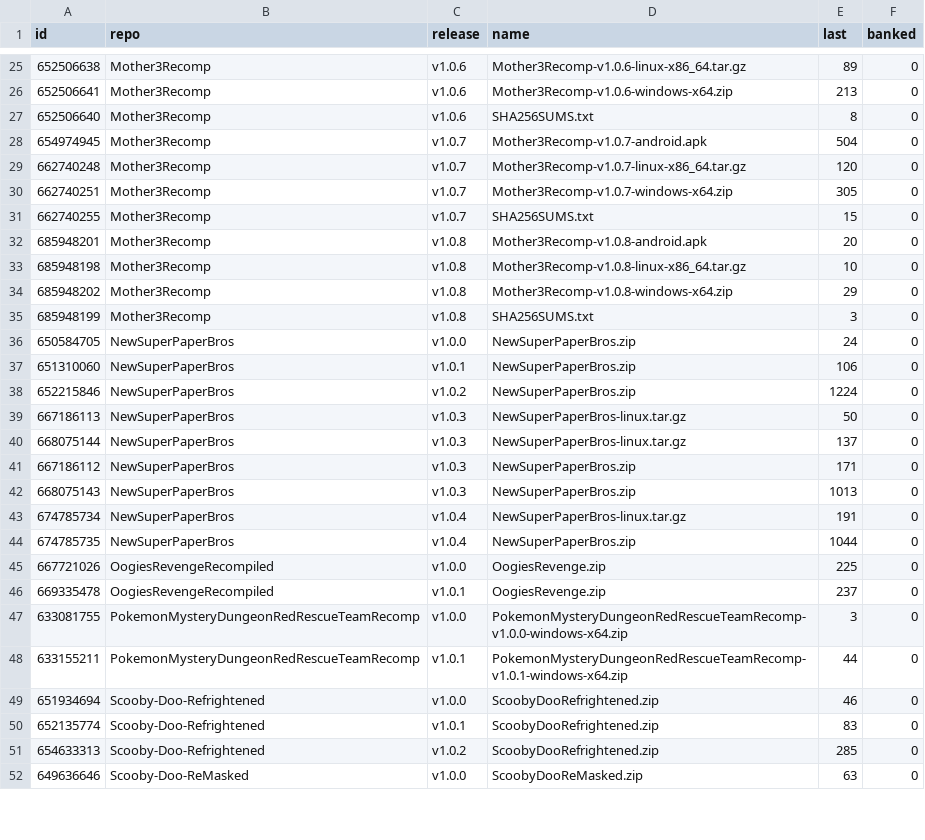
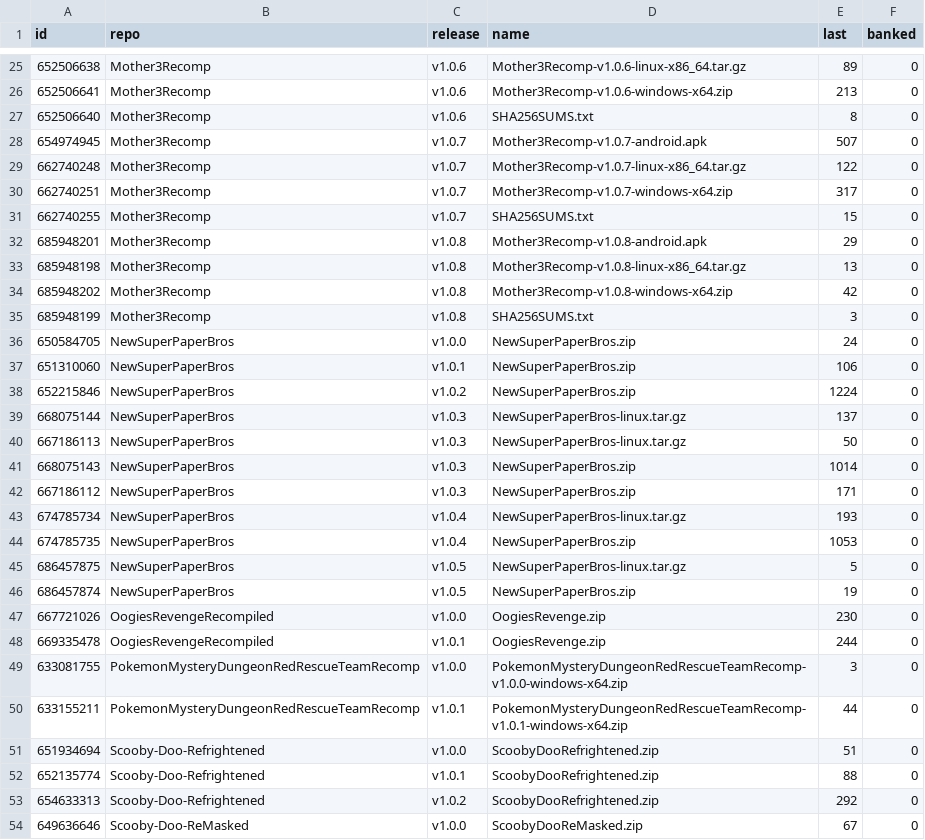
Before and after one commit to josiahg2502-glitch/github-download-tracker, a CSV file: assets.csv, drawn as a sheet; only a part is shown, gaps mark what is left out; the diff covers the shown part only.

```diff
--- a/assets.csv
+++ b/assets.csv
@@ -27,9 +27,9 @@
 "652506640","Mother3Recomp","v1.0.6","SHA256SUMS.txt","8","0"
-"654974945","Mother3Recomp","v1.0.7","Mother3Recomp-v1.0.7-android.apk","504","0"
-"662740248","Mother3Recomp","v1.0.7","Mother3Recomp-v1.0.7-linux-x86_64.tar.gz","120","0"
-"662740251","Mother3Recomp","v1.0.7","Mother3Recomp-v1.0.7-windows-x64.zip","305","0"
+"654974945","Mother3Recomp","v1.0.7","Mother3Recomp-v1.0.7-android.apk","507","0"
+"662740248","Mother3Recomp","v1.0.7","Mother3Recomp-v1.0.7-linux-x86_64.tar.gz","122","0"
+"662740251","Mother3Recomp","v1.0.7","Mother3Recomp-v1.0.7-windows-x64.zip","317","0"
 "662740255","Mother3Recomp","v1.0.7","SHA256SUMS.txt","15","0"
-"685948201","Mother3Recomp","v1.0.8","Mother3Recomp-v1.0.8-android.apk","20","0"
-"685948198","Mother3Recomp","v1.0.8","Mother3Recomp-v1.0.8-linux-x86_64.tar.gz","10","0"
-"685948202","Mother3Recomp","v1.0.8","Mother3Recomp-v1.0.8-windows-x64.zip","29","0"
+"685948201","Mother3Recomp","v1.0.8","Mother3Recomp-v1.0.8-android.apk","29","0"
+"685948198","Mother3Recomp","v1.0.8","Mother3Recomp-v1.0.8-linux-x86_64.tar.gz","13","0"
+"685948202","Mother3Recomp","v1.0.8","Mother3Recomp-v1.0.8-windows-x64.zip","42","0"
 "685948199","Mother3Recomp","v1.0.8","SHA256SUMS.txt","3","0"
@@ -38,15 +38,17 @@
 "652215846","NewSuperPaperBros","v1.0.2","NewSuperPaperBros.zip","1224","0"
+"668075144","NewSuperPaperBros","v1.0.3","NewSuperPaperBros-linux.tar.gz","137","0"
 "667186113","NewSuperPaperBros","v1.0.3","NewSuperPaperBros-linux.tar.gz","50","0"
-"668075144","NewSuperPaperBros","v1.0.3","NewSuperPaperBros-linux.tar.gz","137","0"
+"668075143","NewSuperPaperBros","v1.0.3","NewSuperPaperBros.zip","1014","0"
 "667186112","NewSuperPaperBros","v1.0.3","NewSuperPaperBros.zip","171","0"
-"668075143","NewSuperPaperBros","v1.0.3","NewSuperPaperBros.zip","1013","0"
-"674785734","NewSuperPaperBros","v1.0.4","NewSuperPaperBros-linux.tar.gz","191","0"
-"674785735","NewSuperPaperBros","v1.0.4","NewSuperPaperBros.zip","1044","0"
-"667721026","OogiesRevengeRecompiled","v1.0.0","OogiesRevenge.zip","225","0"
-"669335478","OogiesRevengeRecompiled","v1.0.1","OogiesRevenge.zip","237","0"
+"674785734","NewSuperPaperBros","v1.0.4","NewSuperPaperBros-linux.tar.gz","193","0"
+"674785735","NewSuperPaperBros","v1.0.4","NewSuperPaperBros.zip","1053","0"
+"686457875","NewSuperPaperBros","v1.0.5","NewSuperPaperBros-linux.tar.gz","5","0"
+"686457874","NewSuperPaperBros","v1.0.5","NewSuperPaperBros.zip","19","0"
+"667721026","OogiesRevengeRecompiled","v1.0.0","OogiesRevenge.zip","230","0"
+"669335478","OogiesRevengeRecompiled","v1.0.1","OogiesRevenge.zip","244","0"
 "633081755","PokemonMysteryDungeonRedRescueTeamRecomp","v1.0.0","PokemonMysteryDungeonRedRescueTeamRecomp-v1.0.0-windows-x64.zip","3","0"
 "633155211","PokemonMysteryDungeonRedRescueTeamRecomp","v1.0.1","PokemonMysteryDungeonRedRescueTeamRecomp-v1.0.1-windows-x64.zip","44","0"
-"651934694","Scooby-Doo-Refrightened","v1.0.0","ScoobyDooRefrightened.zip","46","0"
-"652135774","Scooby-Doo-Refrightened","v1.0.1","ScoobyDooRefrightened.zip","83","0"
-"654633313","Scooby-Doo-Refrightened","v1.0.2","ScoobyDooRefrightened.zip","285","0"
-"649636646","Scooby-Doo-ReMasked","v1.0.0","ScoobyDooReMasked.zip","63","0"
+"651934694","Scooby-Doo-Refrightened","v1.0.0","ScoobyDooRefrightened.zip","51","0"
+"652135774","Scooby-Doo-Refrightened","v1.0.1","ScoobyDooRefrightened.zip","88","0"
+"654633313","Scooby-Doo-Refrightened","v1.0.2","ScoobyDooRefrightened.zip","292","0"
+"649636646","Scooby-Doo-ReMasked","v1.0.0","ScoobyDooReMasked.zip","67","0"
```
Also changed, not shown: 4 edited cells elsewhere in this file, downloads.csv, 1 other file.
